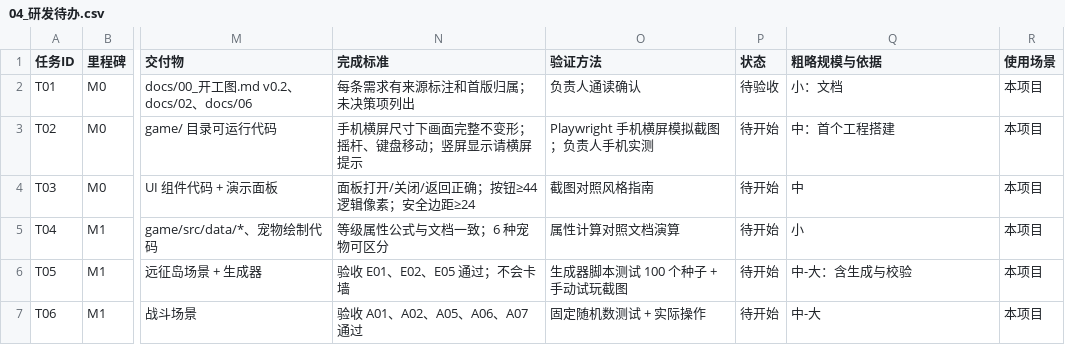
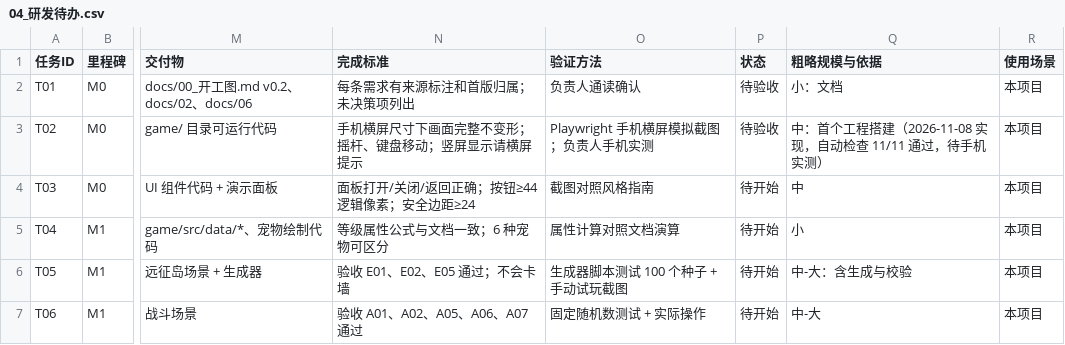
Before and after one commit to Tugoukezhang/lingmu-survival, a CSV file: docs/04_研发待办.csv, drawn as a sheet; only a part is shown, gaps mark what is left out; the diff names each change by its address in the sheet, - before the commit and + after, or states it on an @@ line.

```diff
--- a/docs/04_研发待办.csv
+++ b/docs/04_研发待办.csv
-P3 (状态): 待开始
+P3 (状态): 待验收
-Q3 (粗略规模与依据): 中：首个工程搭建
+Q3 (粗略规模与依据): 中：首个工程搭建（2026-11-08 实现，自动检查 11/11 通过，待手机实测）
```
Also changed, not shown: 17 other files.
